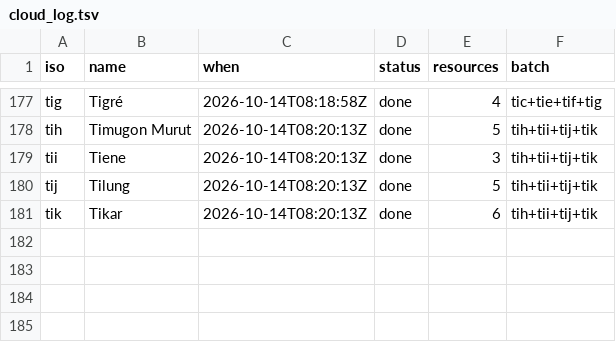
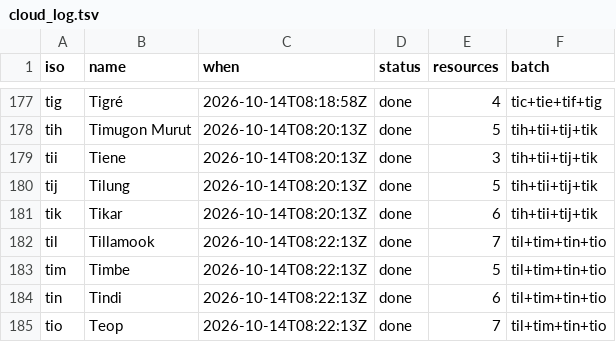
Before and after one commit to kornai/k12, a TSV file: plan/cloud_log.tsv, drawn as a sheet; only a part is shown, gaps mark what is left out.

```diff
--- a/plan/cloud_log.tsv
+++ b/plan/cloud_log.tsv
@@ -181 +181,5 @@ tij	Tilung	2026-10-14T08:20:13Z	done	5	tih+tii+tij+tik
 tik	Tikar	2026-10-14T08:20:13Z	done	6	tih+tii+tij+tik
+til	Tillamook	2026-10-14T08:22:13Z	done	7	til+tim+tin+tio
+tim	Timbe	2026-10-14T08:22:13Z	done	5	til+tim+tin+tio
+tin	Tindi	2026-10-14T08:22:13Z	done	6	til+tim+tin+tio
+tio	Teop	2026-10-14T08:22:13Z	done	7	til+tim+tin+tio
```
Also changed, not shown: 16 other files.
